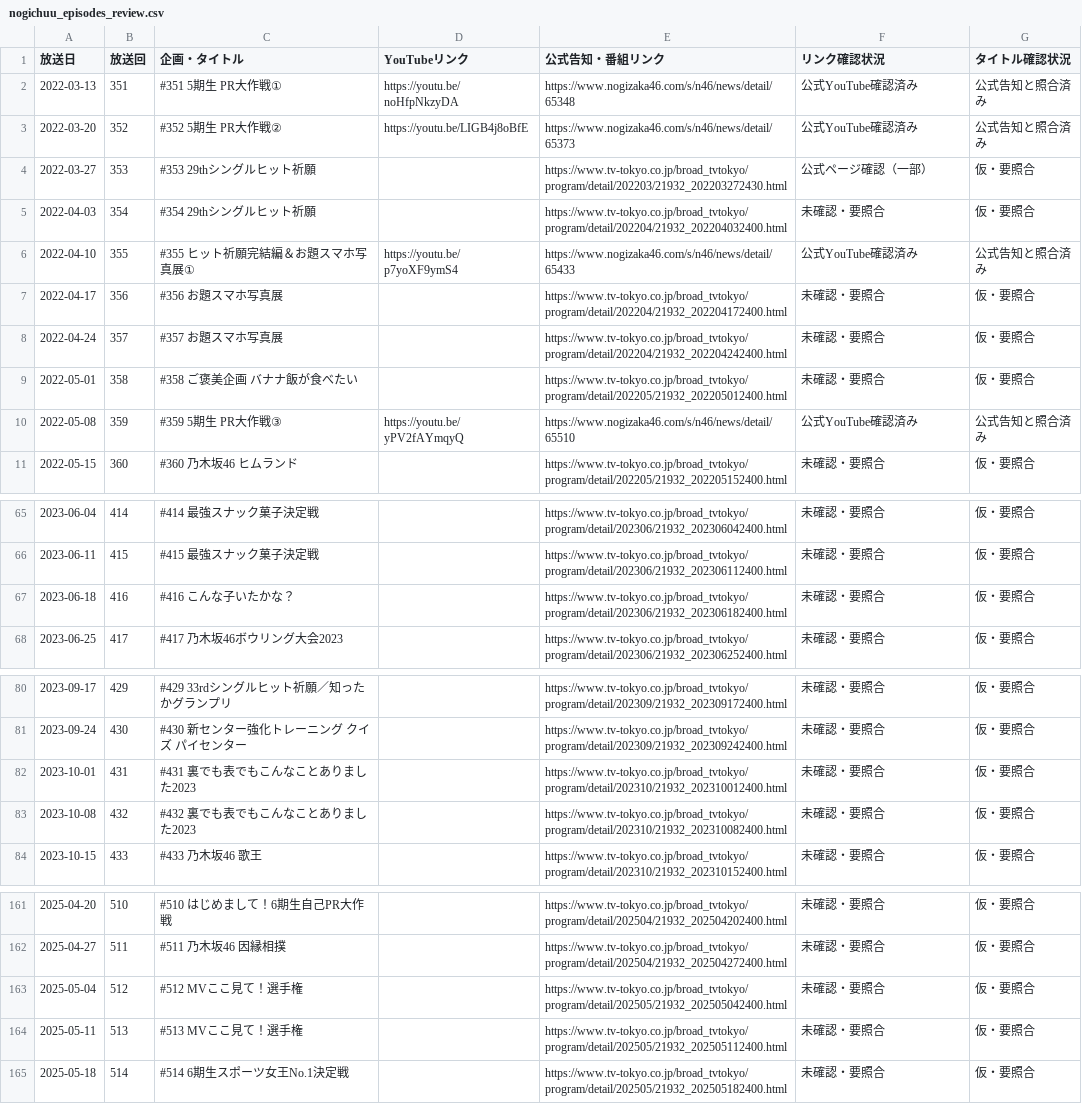
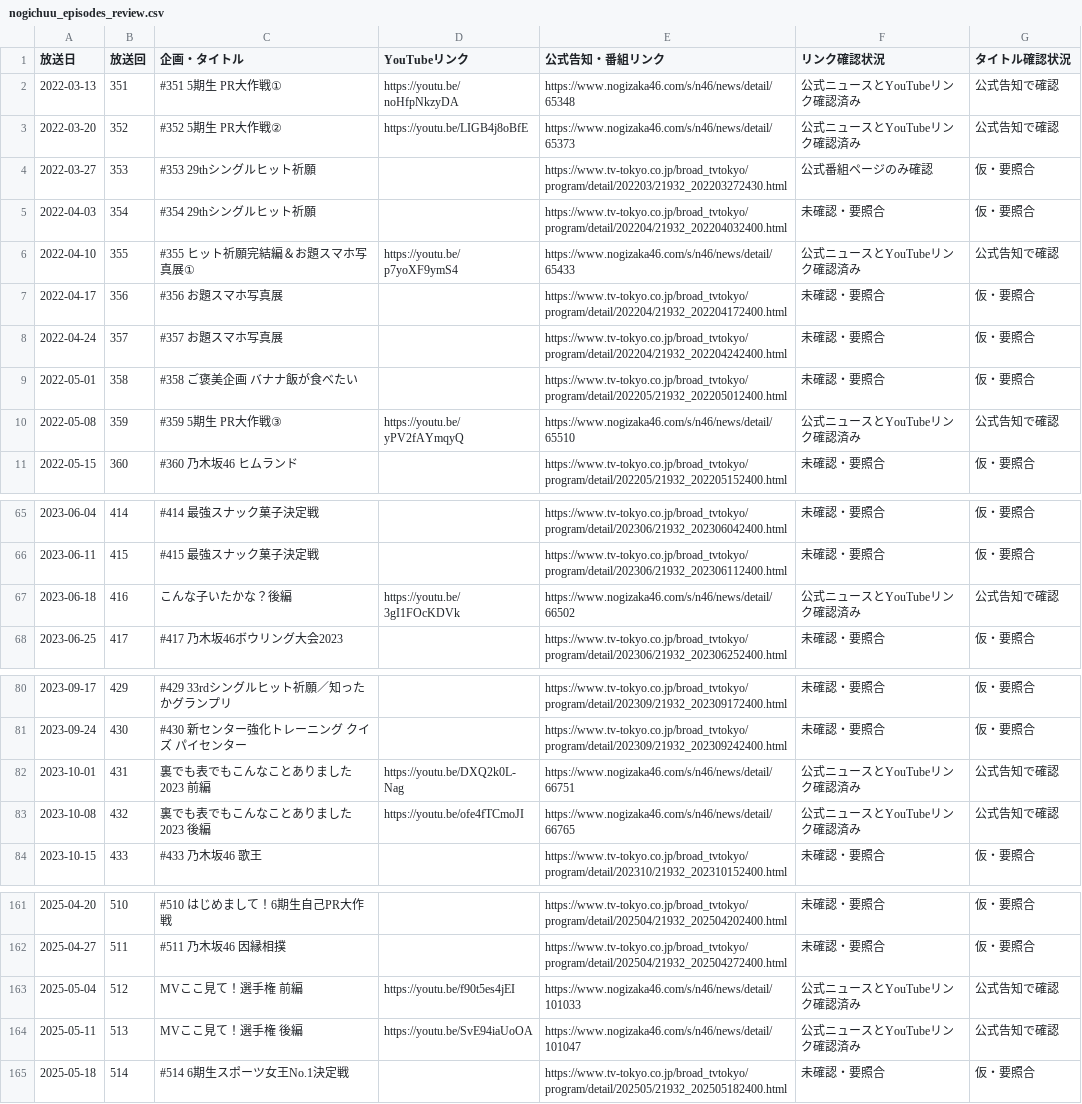
Before and after one commit to gotottoto/iokimao-fan-site, a CSV file: data/nogichuu_episodes_review.csv, drawn as a sheet; only a part is shown, gaps mark what is left out; the diff covers the shown part only.

Commit message:
Fill official YouTube links in Nogizaka Koujichuu spreadsheet

```diff
--- a/data/nogichuu_episodes_review.csv
+++ b/data/nogichuu_episodes_review.csv
@@ -1,7 +1,7 @@
 放送日,放送回,企画・タイトル,YouTubeリンク,公式告知・番組リンク,リンク確認状況,タイトル確認状況
-2022-03-13,351,#351 5期生 PR大作戦①,https://youtu.be/noHfpNkzyDA,https://www.nogizaka46.com/s/n46/news/detail/65348,公式YouTube確認済み,公式告知と照合済み
-2022-03-20,352,#352 5期生 PR大作戦②,https://youtu.be/LIGB4j8oBfE,https://www.nogizaka46.com/s/n46/news/detail/65373,公式YouTube確認済み,公式告知と照合済み
-2022-03-27,353,#353 29thシングルヒット祈願,,https://www.tv-tokyo.co.jp/broad_tvtokyo/program/detail/202203/21932_202203272430.html,公式ページ確認（一部）,仮・要照合
+2022-03-13,351,#351 5期生 PR大作戦①,https://youtu.be/noHfpNkzyDA,https://www.nogizaka46.com/s/n46/news/detail/65348,公式ニュースとYouTubeリンク確認済み,公式告知で確認
+2022-03-20,352,#352 5期生 PR大作戦②,https://youtu.be/LIGB4j8oBfE,https://www.nogizaka46.com/s/n46/news/detail/65373,公式ニュースとYouTubeリンク確認済み,公式告知で確認
+2022-03-27,353,#353 29thシングルヒット祈願,,https://www.tv-tokyo.co.jp/broad_tvtokyo/program/detail/202203/21932_202203272430.html,公式番組ページのみ確認,仮・要照合
 2022-04-03,354,#354 29thシングルヒット祈願,,https://www.tv-tokyo.co.jp/broad_tvtokyo/program/detail/202204/21932_202204032400.html,未確認・要照合,仮・要照合
-2022-04-10,355,#355 ヒット祈願完結編＆お題スマホ写真展①,https://youtu.be/p7yoXF9ymS4,https://www.nogizaka46.com/s/n46/news/detail/65433,公式YouTube確認済み,公式告知と照合済み
+2022-04-10,355,#355 ヒット祈願完結編＆お題スマホ写真展①,https://youtu.be/p7yoXF9ymS4,https://www.nogizaka46.com/s/n46/news/detail/65433,公式ニュースとYouTubeリンク確認済み,公式告知で確認
 2022-04-17,356,#356 お題スマホ写真展,,https://www.tv-tokyo.co.jp/broad_tvtokyo/program/detail/202204/21932_202204172400.html,未確認・要照合,仮・要照合
@@ -9,3 +9,3 @@
 2022-05-01,358,#358 ご褒美企画 バナナ飯が食べたい,,https://www.tv-tokyo.co.jp/broad_tvtokyo/program/detail/202205/21932_202205012400.html,未確認・要照合,仮・要照合
-2022-05-08,359,#359 5期生 PR大作戦③,https://youtu.be/yPV2fAYmqyQ,https://www.nogizaka46.com/s/n46/news/detail/65510,公式YouTube確認済み,公式告知と照合済み
+2022-05-08,359,#359 5期生 PR大作戦③,https://youtu.be/yPV2fAYmqyQ,https://www.nogizaka46.com/s/n46/news/detail/65510,公式ニュースとYouTubeリンク確認済み,公式告知で確認
 2022-05-15,360,#360 乃木坂46 ヒムランド,,https://www.tv-tokyo.co.jp/broad_tvtokyo/program/detail/202205/21932_202205152400.html,未確認・要照合,仮・要照合
@@ -66,3 +66,3 @@
 2023-06-11,415,#415 最強スナック菓子決定戦,,https://www.tv-tokyo.co.jp/broad_tvtokyo/program/detail/202306/21932_202306112400.html,未確認・要照合,仮・要照合
-2023-06-18,416,#416 こんな子いたかな？,,https://www.tv-tokyo.co.jp/broad_tvtokyo/program/detail/202306/21932_202306182400.html,未確認・要照合,仮・要照合
+2023-06-18,416,こんな子いたかな？後編,https://youtu.be/3gI1FOcKDVk,https://www.nogizaka46.com/s/n46/news/detail/66502,公式ニュースとYouTubeリンク確認済み,公式告知で確認
 2023-06-25,417,#417 乃木坂46ボウリング大会2023,,https://www.tv-tokyo.co.jp/broad_tvtokyo/program/detail/202306/21932_202306252400.html,未確認・要照合,仮・要照合
@@ -81,4 +81,4 @@
 2023-09-24,430,#430 新センター強化トレーニング クイズ パイセンター,,https://www.tv-tokyo.co.jp/broad_tvtokyo/program/detail/202309/21932_202309242400.html,未確認・要照合,仮・要照合
-2023-10-01,431,#431 裏でも表でもこんなことありました2023,,https://www.tv-tokyo.co.jp/broad_tvtokyo/program/detail/202310/21932_202310012400.html,未確認・要照合,仮・要照合
-2023-10-08,432,#432 裏でも表でもこんなことありました2023,,https://www.tv-tokyo.co.jp/broad_tvtokyo/program/detail/202310/21932_202310082400.html,未確認・要照合,仮・要照合
+2023-10-01,431,裏でも表でもこんなことありました2023 前編,https://youtu.be/DXQ2k0L-Nag,https://www.nogizaka46.com/s/n46/news/detail/66751,公式ニュースとYouTubeリンク確認済み,公式告知で確認
+2023-10-08,432,裏でも表でもこんなことありました2023 後編,https://youtu.be/ofe4fTCmoJI,https://www.nogizaka46.com/s/n46/news/detail/66765,公式ニュースとYouTubeリンク確認済み,公式告知で確認
 2023-10-15,433,#433 乃木坂46 歌王,,https://www.tv-tokyo.co.jp/broad_tvtokyo/program/detail/202310/21932_202310152400.html,未確認・要照合,仮・要照合
@@ -162,4 +162,4 @@
 2025-04-27,511,#511 乃木坂46 因縁相撲,,https://www.tv-tokyo.co.jp/broad_tvtokyo/program/detail/202504/21932_202504272400.html,未確認・要照合,仮・要照合
-2025-05-04,512,#512 MVここ見て！選手権,,https://www.tv-tokyo.co.jp/broad_tvtokyo/program/detail/202505/21932_202505042400.html,未確認・要照合,仮・要照合
-2025-05-11,513,#513 MVここ見て！選手権,,https://www.tv-tokyo.co.jp/broad_tvtokyo/program/detail/202505/21932_202505112400.html,未確認・要照合,仮・要照合
+2025-05-04,512,MVここ見て！選手権 前編,https://youtu.be/f90t5es4jEI,https://www.nogizaka46.com/s/n46/news/detail/101033,公式ニュースとYouTubeリンク確認済み,公式告知で確認
+2025-05-11,513,MVここ見て！選手権 後編,https://youtu.be/SvE94iaUoOA,https://www.nogizaka46.com/s/n46/news/detail/101047,公式ニュースとYouTubeリンク確認済み,公式告知で確認
 2025-05-18,514,#514 6期生スポーツ女王No.1決定戦,,https://www.tv-tokyo.co.jp/broad_tvtokyo/program/detail/202505/21932_202505182400.html,未確認・要照合,仮・要照合
```
Also changed, not shown: 80 edited cells elsewhere in this file.
